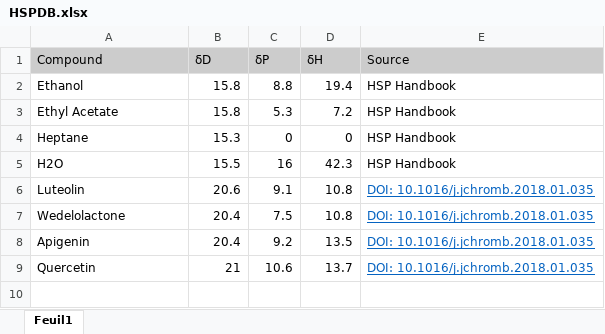
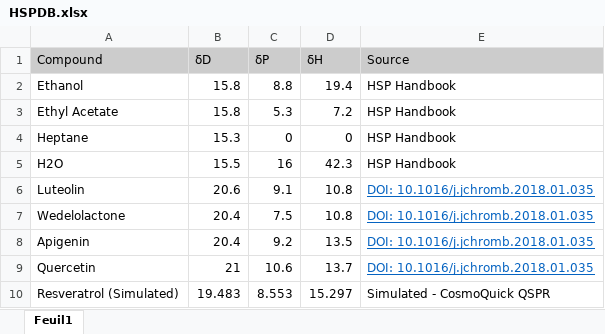
Before and after one commit to neve0049/solvent_recommender, an Excel workbook: HSPDB.xlsx, sheet Feuil1, drawn as a sheet; values as stored, in another font and other column widths than the file's, no borders; the diff names each change by its address in the sheet, - before the commit and + after, or states it on an @@ line.

Commit message:
Add files via upload

```diff
--- a/HSPDB.xlsx (sheet Feuil1)
+++ b/HSPDB.xlsx (sheet Feuil1)
+row 10: Resveratrol (Simulated) | 19.483 | 8.553 | 15.297 | Simulated - CosmoQuick QSPR
```
